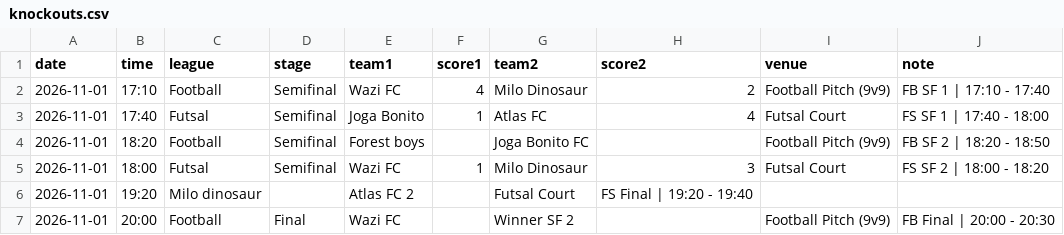
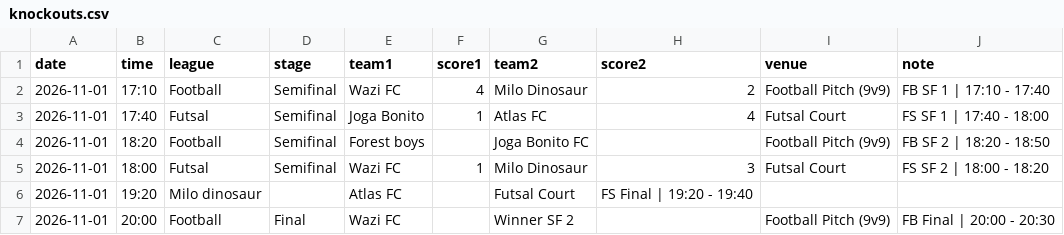
Before and after one commit to mo7ammedamin/Charity-Tournamnet-Scores-Website, a CSV file: knockouts.csv, drawn as a sheet.

Commit message:
Update knockouts.csv

```diff
--- a/knockouts.csv
+++ b/knockouts.csv
@@ -5,3 +5,3 @@ date,time,league,stage,team1,score1,team2,score2,venue,note
 2026-11-01,18:00,Futsal,Semifinal,Wazi FC,1,Milo Dinosaur,3,Futsal Court,FS SF 2 | 18:00 - 18:20
-2026-11-01,19:20,Milo dinosaur,,Atlas FC 2,,Futsal Court,FS Final | 19:20 - 19:40
+2026-11-01,19:20,Milo dinosaur,,Atlas FC,,Futsal Court,FS Final | 19:20 - 19:40
 2026-11-01,20:00,Football,Final,Wazi FC,,Winner SF 2,,Football Pitch (9v9),FB Final | 20:00 - 20:30
```
